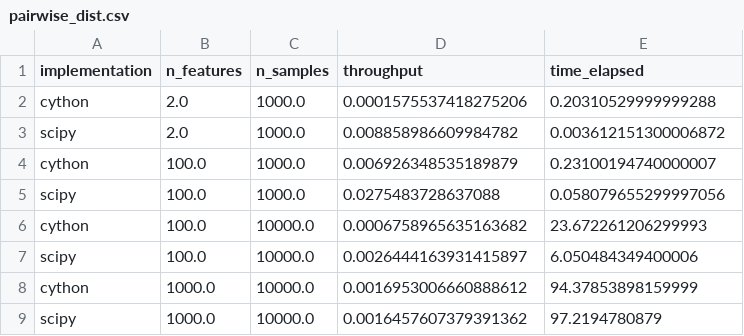
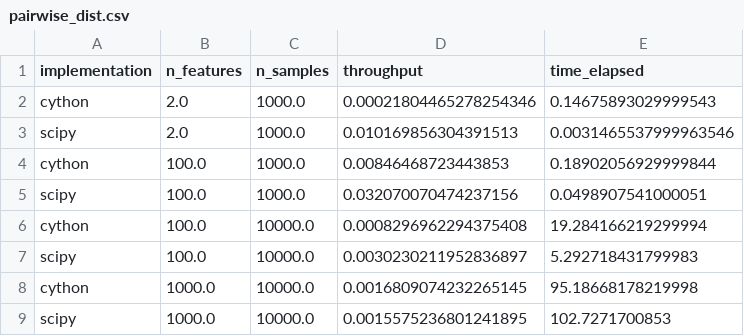
Before and after one commit to mbatoul/cython_experimentations, a CSV file: pairwise_dist.csv, drawn as a sheet.

```diff
--- a/pairwise_dist.csv
+++ b/pairwise_dist.csv
@@ -1,9 +1,9 @@
 implementation,n_features,n_samples,throughput,time_elapsed
-cython,2.0,1000.0,0.0001575537418275206,0.20310529999999288
-scipy,2.0,1000.0,0.008858986609984782,0.003612151300006872
-cython,100.0,1000.0,0.006926348535189879,0.23100194740000007
-scipy,100.0,1000.0,0.0275483728637088,0.058079655299997056
-cython,100.0,10000.0,0.0006758965635163682,23.672261206299993
-scipy,100.0,10000.0,0.0026444163931415897,6.050484349400006
-cython,1000.0,10000.0,0.0016953006660888612,94.37853898159999
-scipy,1000.0,10000.0,0.0016457607379391362,97.2194780879
+cython,2.0,1000.0,0.00021804465278254346,0.14675893029999543
+scipy,2.0,1000.0,0.010169856304391513,0.0031465537999963546
+cython,100.0,1000.0,0.00846468723443853,0.18902056929999844
+scipy,100.0,1000.0,0.032070070474237156,0.0498907541000051
+cython,100.0,10000.0,0.0008296962294375408,19.284166219299994
+scipy,100.0,10000.0,0.0030230211952836897,5.292718431799983
+cython,1000.0,10000.0,0.0016809074232265145,95.18668178219998
+scipy,1000.0,10000.0,0.0015575236801241895,102.7271700853
```
Also changed, not shown: 1 other file.
